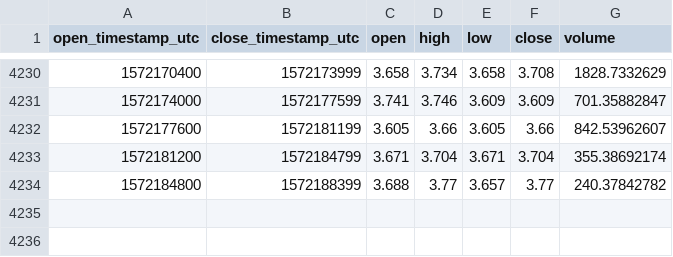
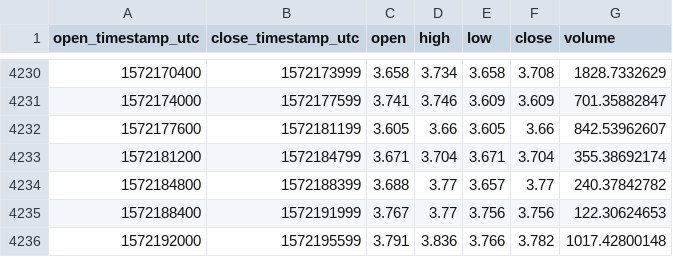
Before and after one commit to cryptobigbro/coinbasepro-ETC-GBP, a CSV file: coinbasepro-ETC-GBP-1h.csv, drawn as a sheet; only a part is shown, gaps mark what is left out; the diff names each change by its address in the sheet, - before the commit and + after, or states it on an @@ line.

Commit message:
Update OHLCV data.

```diff
--- a/coinbasepro-ETC-GBP-1h.csv
+++ b/coinbasepro-ETC-GBP-1h.csv
+row 4235: 1572188400 | 1572191999 | 3.767 | 3.77 | 3.756 | 3.756 | 122.30624653
+row 4236: 1572192000 | 1572195599 | 3.791 | 3.836 | 3.766 | 3.782 | 1017.42800148
```
Also changed, not shown: 1 other file.
